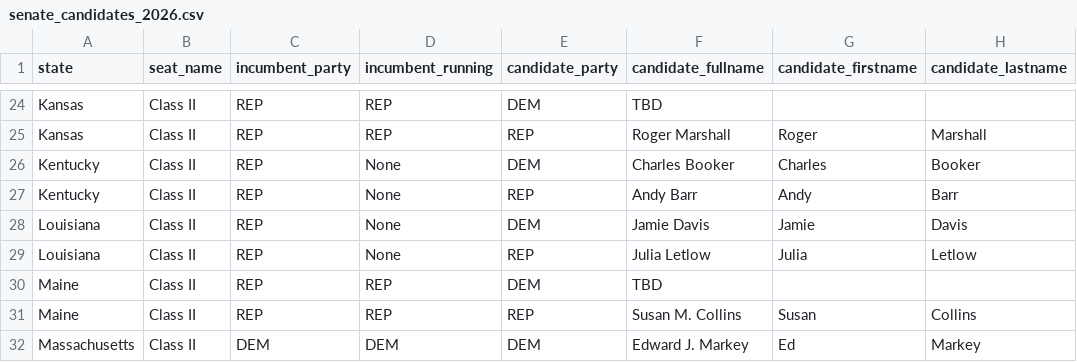
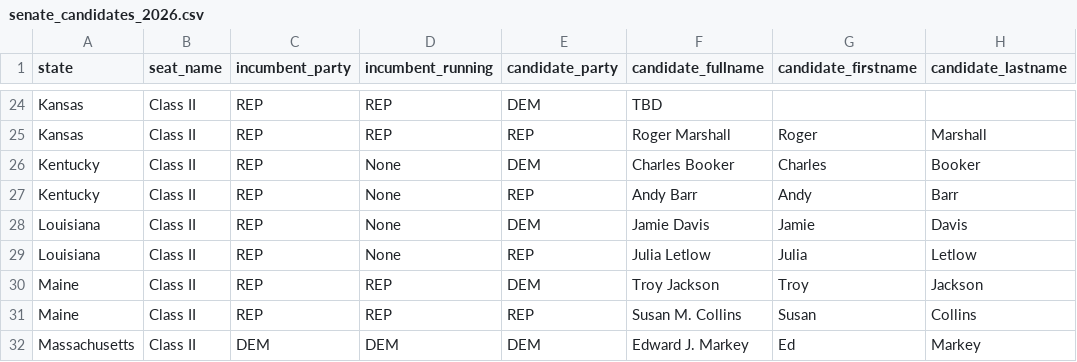
Before and after one commit to thisismactan/US-2026, a CSV file: data/senate_candidates_2026.csv, drawn as a sheet; only a part is shown, gaps mark what is left out.

```diff
--- a/data/senate_candidates_2026.csv
+++ b/data/senate_candidates_2026.csv
@@ -29,3 +29,3 @@ Louisiana,Class II,REP,None,DEM,Jamie Davis,Jamie,Davis
 Louisiana,Class II,REP,None,REP,Julia Letlow,Julia,Letlow
-Maine,Class II,REP,REP,DEM,TBD,,
+Maine,Class II,REP,REP,DEM,Troy Jackson,Troy,Jackson
 Maine,Class II,REP,REP,REP,Susan M. Collins,Susan,Collins
```
Also changed, not shown: data/district_data_2026.csv.
